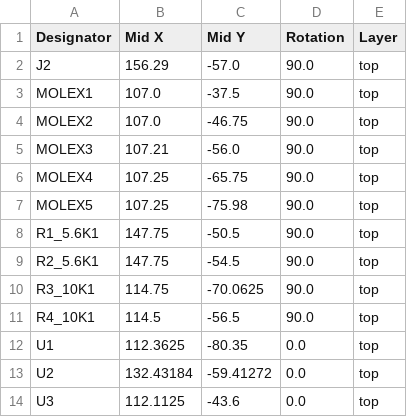
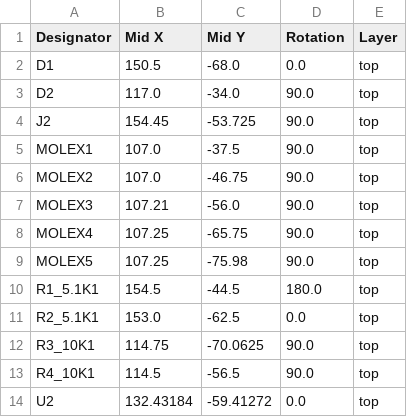
Before and after one commit to Camsu04/SMACAR-Project, a CSV file: Hardware/Electronic/SMACAR MAIN BOARD/production/positions.csv, drawn as a sheet.

```diff
--- a/Hardware/Electronic/SMACAR MAIN BOARD/production/positions.csv
+++ b/Hardware/Electronic/SMACAR MAIN BOARD/production/positions.csv
@@ -1,3 +1,5 @@
 Designator,Mid X,Mid Y,Rotation,Layer
-J2,156.29,-57.0,90.0,top
+D1,150.5,-68.0,0.0,top
+D2,117.0,-34.0,90.0,top
+J2,154.45,-53.725,90.0,top
 MOLEX1,107.0,-37.5,90.0,top
@@ -7,8 +9,6 @@ MOLEX4,107.25,-65.75,90.0,top
 MOLEX5,107.25,-75.98,90.0,top
-R1_5.6K1,147.75,-50.5,90.0,top
-R2_5.6K1,147.75,-54.5,90.0,top
+R1_5.1K1,154.5,-44.5,180.0,top
+R2_5.1K1,153.0,-62.5,0.0,top
 R3_10K1,114.75,-70.0625,90.0,top
 R4_10K1,114.5,-56.5,90.0,top
-U1,112.3625,-80.35,0.0,top
 U2,132.43184,-59.41272,0.0,top
-U3,112.1125,-43.6,0.0,top
```
Also changed, not shown: Hardware/Electronic/SMACAR MAIN BOARD/production/bom.csv, 34 other files.
